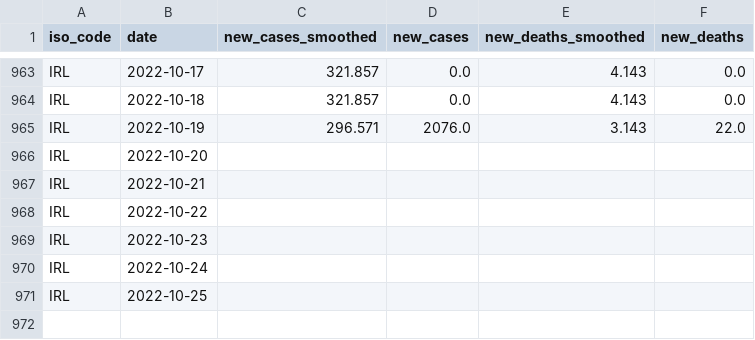
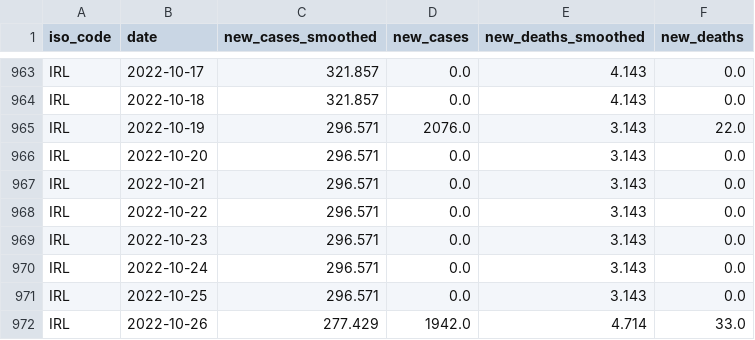
Before and after one commit to declann/calculang-some-covid-modelling, a CSV file: public/owid-covid-data-IRL.csv, drawn as a sheet; only a part is shown, gaps mark what is left out.

Commit message:
Flat: latest data (2022-10-28T00:03:51.971Z) {   "date": "2022-10-28T00:03:51.971Z",   "files": [     {       "name": "owid-covid-data-extract.csv",       "deltaBytes": 95421,       "source": "https://raw.githubusercontent.com/owid/covid-19-data/master/public/data/owid-covid-data.csv"     },     {       "name": "public/owid-covid-data-IRL.csv",       "deltaBytes": 150,       "source": "https://raw.githubusercontent.com/owid/covid-19-data/master/public/data/owid-covid-data.csv"     }   ] }

```diff
--- a/public/owid-covid-data-IRL.csv
+++ b/public/owid-covid-data-IRL.csv
@@ -965,7 +965,8 @@ IRL,2022-10-18,321.857,0.0,4.143,0.0
 IRL,2022-10-19,296.571,2076.0,3.143,22.0
-IRL,2022-10-20,,,,
-IRL,2022-10-21,,,,
-IRL,2022-10-22,,,,
-IRL,2022-10-23,,,,
-IRL,2022-10-24,,,,
-IRL,2022-10-25,,,,
+IRL,2022-10-20,296.571,0.0,3.143,0.0
+IRL,2022-10-21,296.571,0.0,3.143,0.0
+IRL,2022-10-22,296.571,0.0,3.143,0.0
+IRL,2022-10-23,296.571,0.0,3.143,0.0
+IRL,2022-10-24,296.571,0.0,3.143,0.0
+IRL,2022-10-25,296.571,0.0,3.143,0.0
+IRL,2022-10-26,277.429,1942.0,4.714,33.0
```
